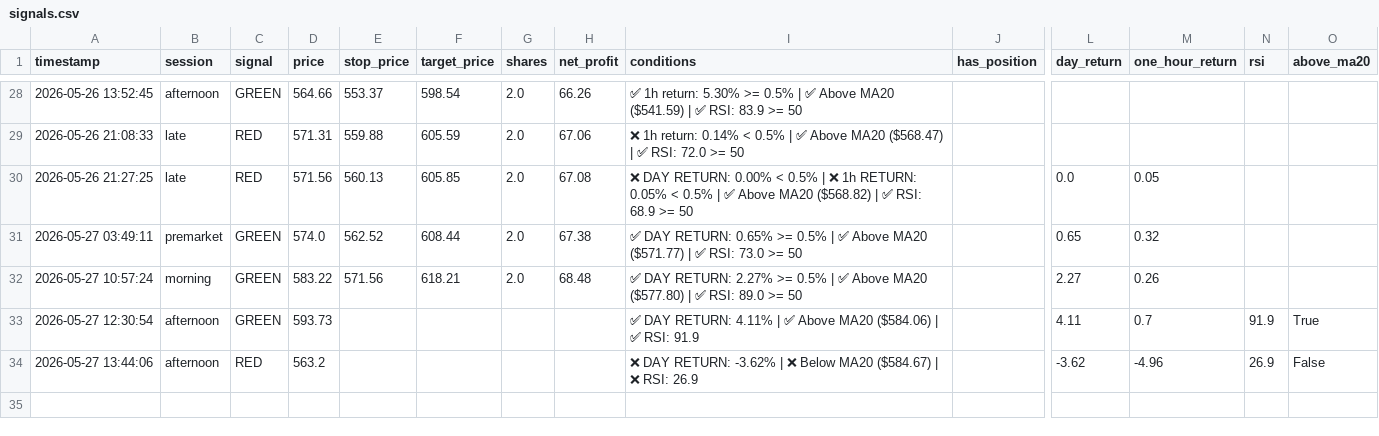
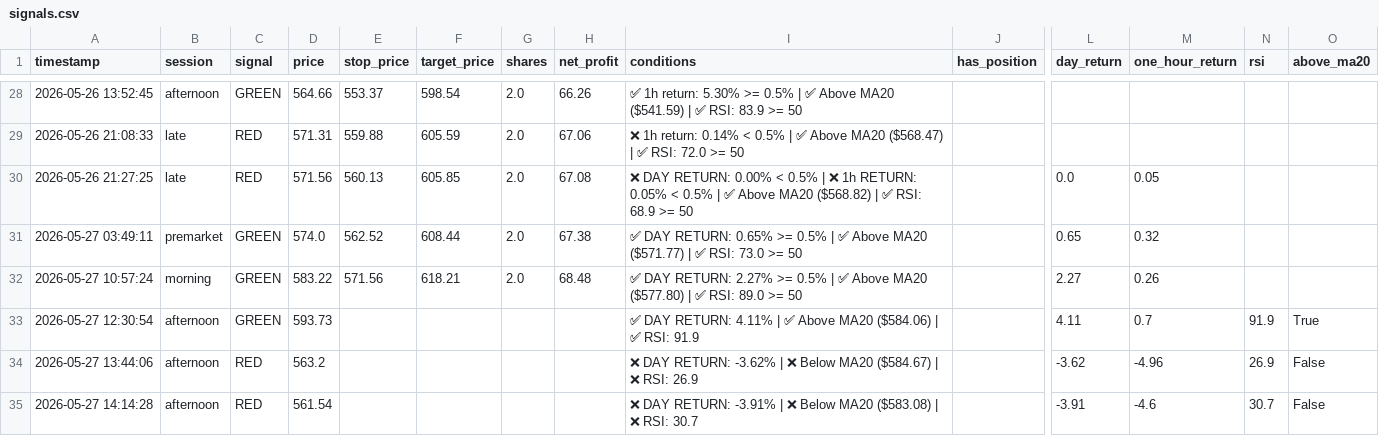
Before and after one commit to mrpink970/sector-research-system, a CSV file: data/ttp/signals.csv, drawn as a sheet; only a part is shown, gaps mark what is left out; rows hold the shown columns only; the diff names each change by its address in the sheet, - before the commit and + after, or states it on an @@ line.

```diff
--- a/data/ttp/signals.csv
+++ b/data/ttp/signals.csv
+row 35: 2026-05-27 14:14:28 | afternoon | RED | 561.54 |  |  |  |  | ❌ DAY RETURN: -3.91% | ❌ Below MA20 ($583.08) | ❌ RSI: 30.7 |  | -3.91 | -4.6 | 30.7 | False
```
Also changed, not shown: data/ttp/price_log.csv.
